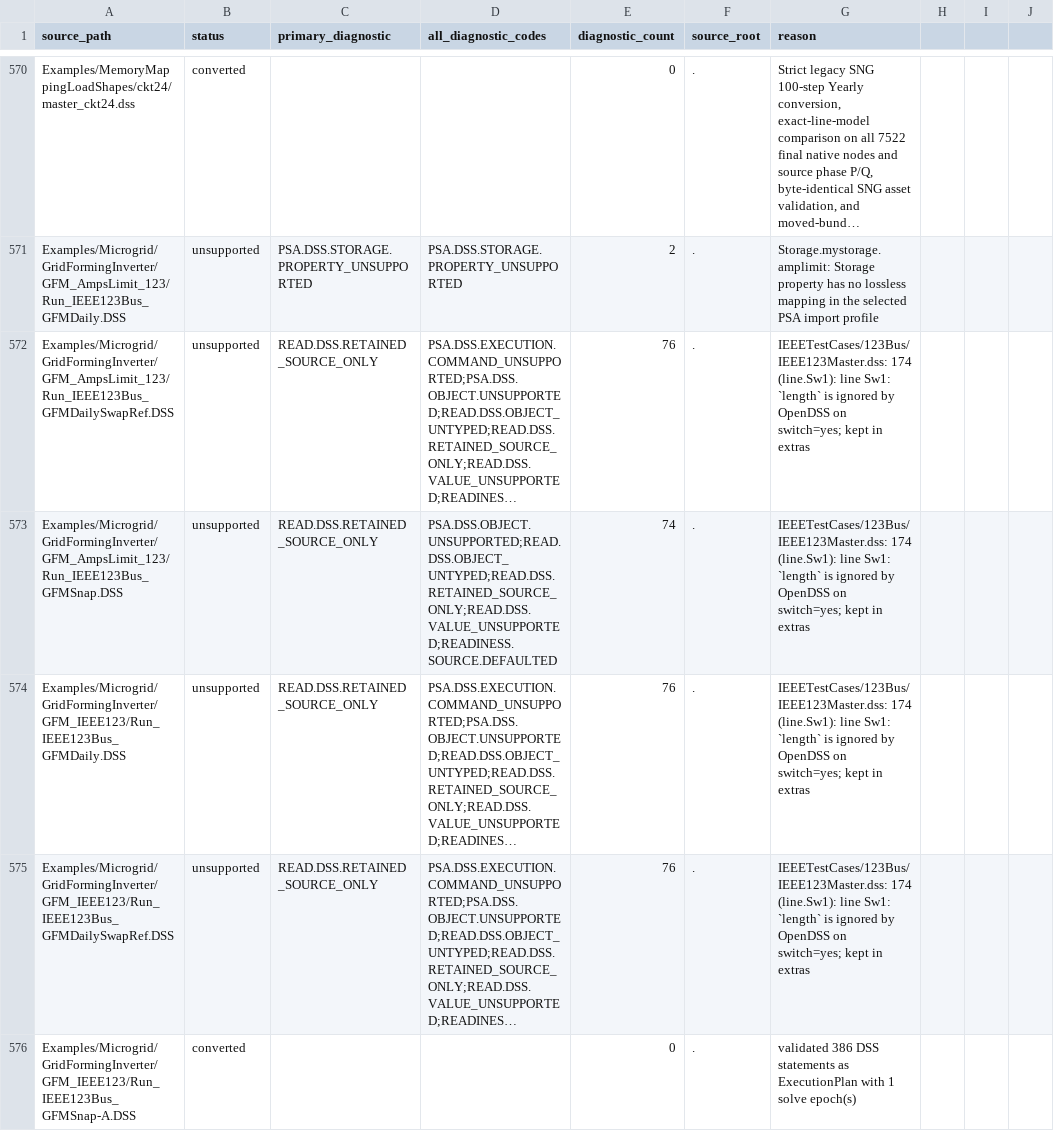
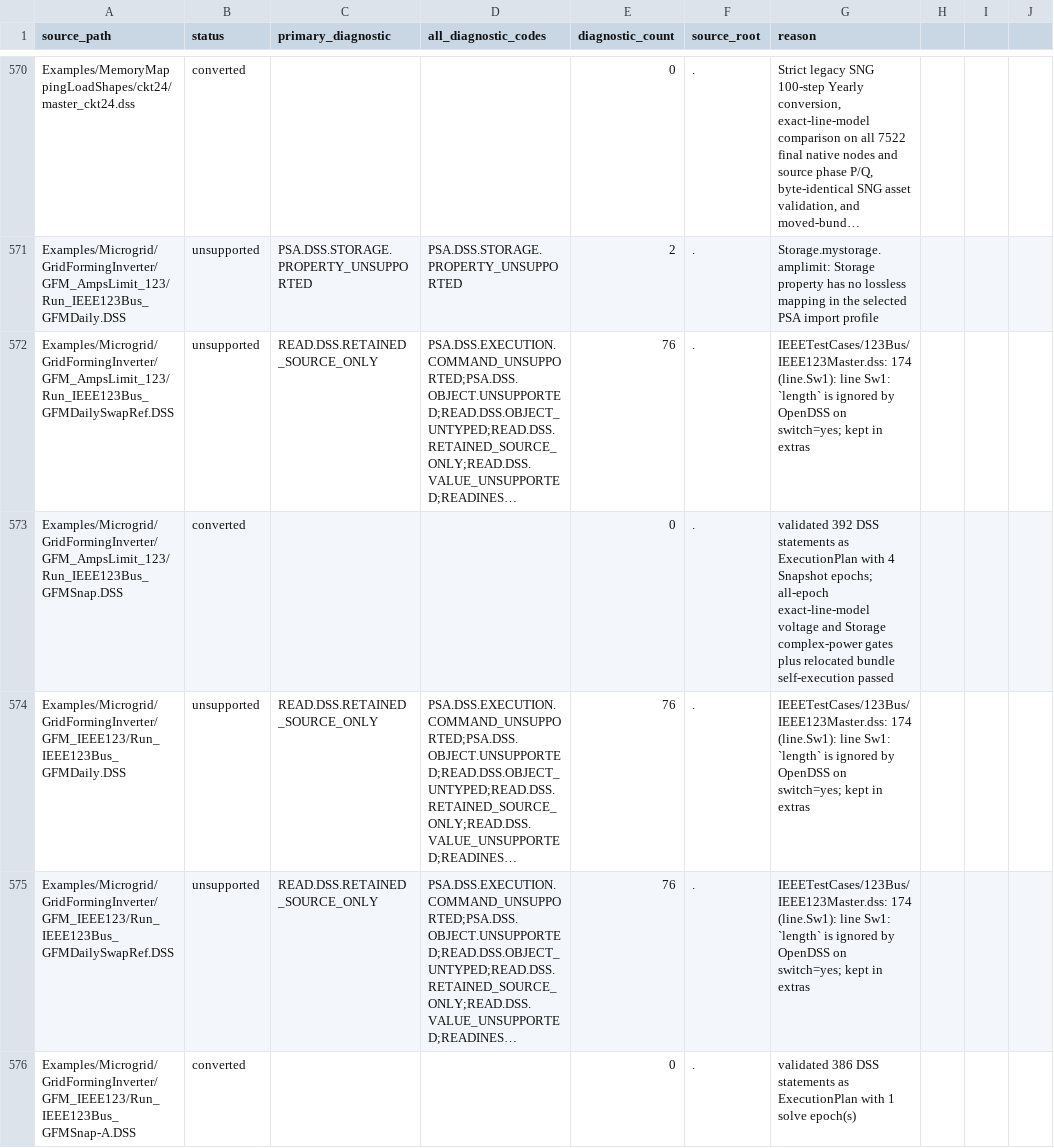
Before and after one commit to shufengdong/sparrowzz, a CSV file: dss/rssbundle/conversion_report.csv, drawn as a sheet; only a part is shown, gaps mark what is left out; long unchanged cells end in …; the diff covers the shown part only; the diff names each change by its address in the sheet, - before the commit and + after, or states it on an @@ line.

Commit message:
docs: publish GFM multi-epoch bundles

```diff
--- a/dss/rssbundle/conversion_report.csv
+++ b/dss/rssbundle/conversion_report.csv
-B573 (status): unsupported
+B573 (status): converted
-C573 (primary_diagnostic): READ.DSS.RETAINED_SOURCE_ONLY
+C573 (primary_diagnostic): (empty)
-D573 (all_diagnostic_codes): PSA.DSS.OBJECT.UNSUPPORTED;READ.DSS.OBJECT_UNTYPED;READ.DSS.RETAINED_SOURCE_ONLY;READ.DSS.VALUE_UNSUPPORTED;READINESS.SOURCE.DEFAULTED
+D573 (all_diagnostic_codes): (empty)
-E573 (diagnostic_count): 74
+E573 (diagnostic_count): 0
-G573 (reason): IEEETestCases/123Bus/IEEE123Master.dss: 174 (line.Sw1): line Sw1: `length` is ignored by OpenDSS on switch=yes; kept in extras
+G573 (reason): validated 392 DSS statements as ExecutionPlan with 4 Snapshot epochs; all-epoch exact-line-model voltage and Storage complex-power gates plus relocated bundle self-execution passed
```
Also changed, not shown: 6 edited cells elsewhere in this file, 3 other files.
